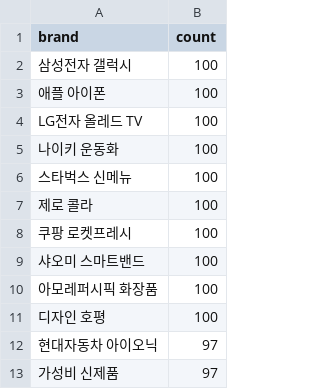
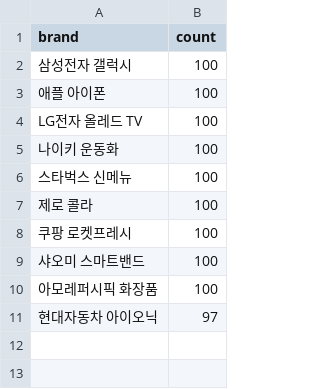
Before and after one commit to parksungmin007/brand-trend-webapp, a CSV file: docs/tables/brand_share.csv, drawn as a sheet.

```diff
--- a/docs/tables/brand_share.csv
+++ b/docs/tables/brand_share.csv
@@ -10,4 +10,2 @@ LG전자 올레드 TV,100
 아모레퍼시픽 화장품,100
-디자인 호평,100
 현대자동차 아이오닉,97
-가성비 신제품,97
```
Also changed, not shown: docs/tables/mentions_by_date.csv, docs/tables/top_keywords.csv, 18 other files.
